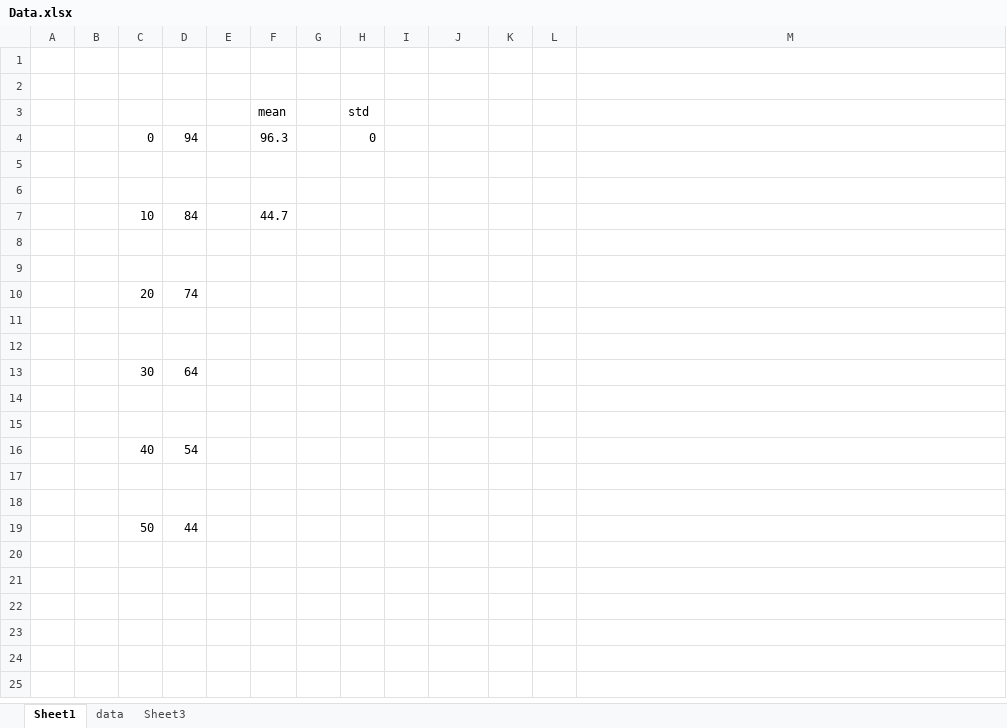
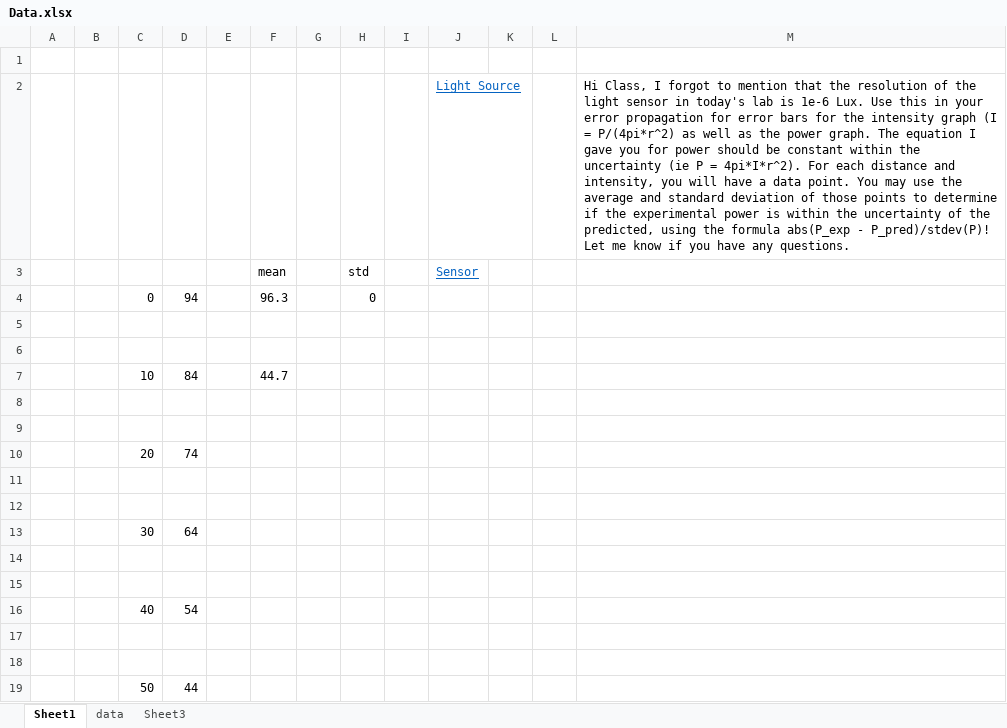
Before and after one commit to wizdaksh/Physics-III-Lab, an Excel workbook: Light Intensity and Distance/Data.xlsx, sheet Sheet1, drawn as a sheet; values as stored, in another font and other column widths than the file's, no borders; the diff names each change by its address in the sheet, - before the commit and + after, or states it on an @@ line.

```diff
--- a/Light Intensity and Distance/Data.xlsx (sheet Sheet1)
+++ b/Light Intensity and Distance/Data.xlsx (sheet Sheet1)
-row 2: (empty)
+row 2:  |  |  |  |  |  |  |  |  | Light Source |  |  | Hi Class, I forgot to mention that the resolution of the light sensor in today's lab is 1e-6 Lux. Use this in your error propagation for error bars for the intensity graph (I = P/(4pi*r^2) as well as the power graph. The equation I gave you for power should be constant within the uncertainty (ie P = 4pi*I*r^2). For each distance and intensity, you will have a data point. You may use the average and standard deviation of those points to determine if the experimental power is within the uncertainty of the predicted, using the formula abs(P_exp - P_pred)/stdev(P)! Let me know if you have any questions.
-J3: (empty)
+J3: Sensor
```
Also changed, not shown: 7 other files.
